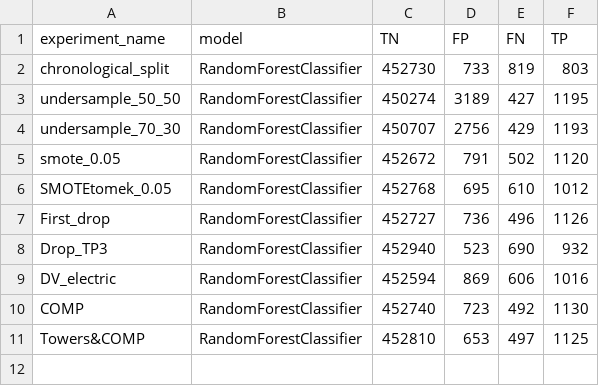
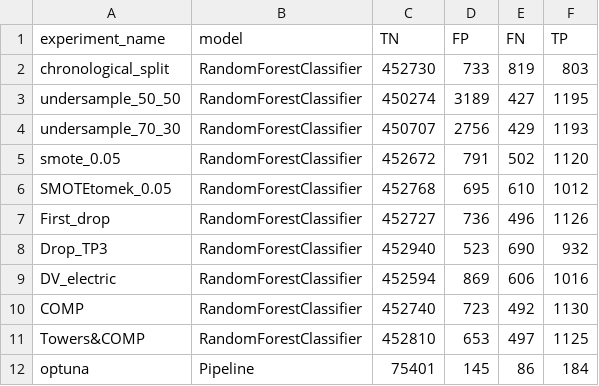
Before and after one commit to alexcardenasgutierrez-droid/Predictive-Maintenance-for-Railway-Aircompressor-MetroPT-3, a CSV file: results/confusion_matrices.csv, drawn as a sheet.

```diff
--- a/results/confusion_matrices.csv
+++ b/results/confusion_matrices.csv
@@ -11 +11,2 @@ COMP,RandomForestClassifier,452740,723,492,1130
 Towers&COMP,RandomForestClassifier,452810,653,497,1125
+optuna,Pipeline,75401,145,86,184
```
Also changed, not shown: results/metrics.csv, 2 other files.
